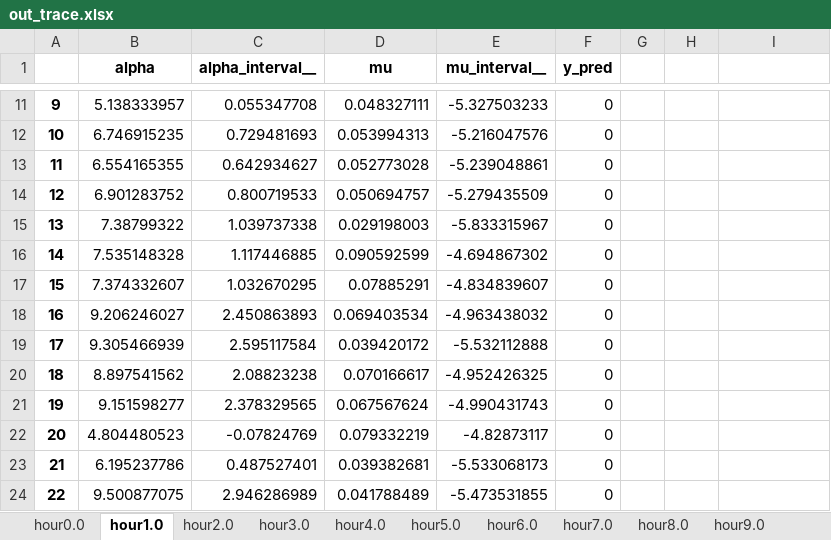
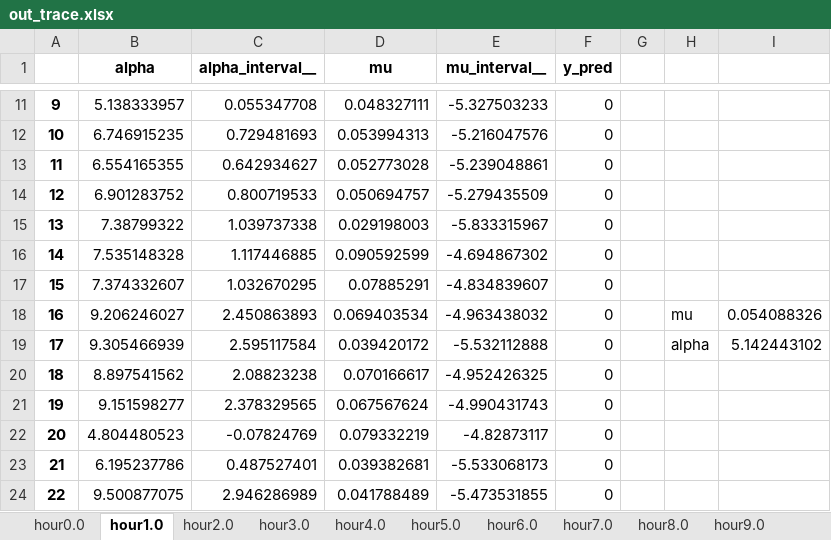
Before and after one commit to apalom/EV-Flexibility, an Excel workbook: results/1188783_trace_xlsx_500smpl_25tune/out_trace.xlsx, sheet hour1.0, drawn as a sheet; only a part is shown, gaps mark what is left out; values as stored, in another font and other column widths than the file's, no borders; charts and pictures not drawn; the diff names each change by its address in the sheet, - before the commit and + after, or states it on an @@ line.

Commit message:
create read_trace

```diff
--- a/results/1188783_trace_xlsx_500smpl_25tune/out_trace.xlsx (sheet hour1.0)
+++ b/results/1188783_trace_xlsx_500smpl_25tune/out_trace.xlsx (sheet hour1.0)
-H18: (empty)
+H18: mu
-I18: (empty)
+I18: 0.054088326
-H19: (empty)
+H19: alpha
-I19: (empty)
+I19: 5.142443102
```
Also changed, not shown: charts or pictures, 2 other files.
